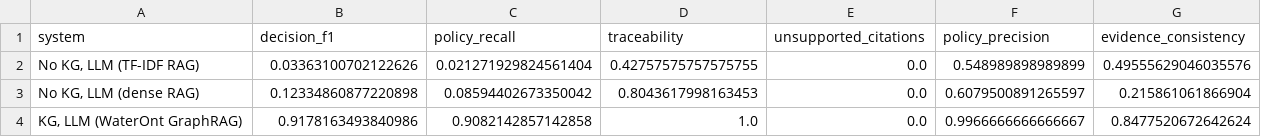
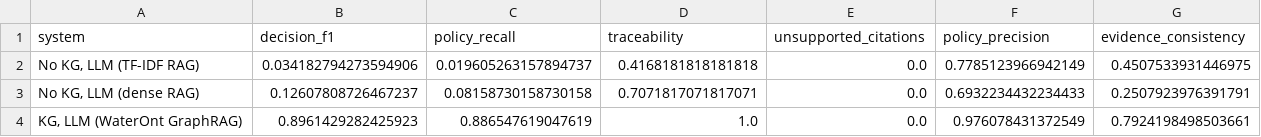
Before and after one commit to manuelhf/WaterOnt, a CSV file: paper/results/retrieval_rag_summary.csv, drawn as a sheet.

```diff
--- a/paper/results/retrieval_rag_summary.csv
+++ b/paper/results/retrieval_rag_summary.csv
@@ -1,4 +1,4 @@
 system,decision_f1,policy_recall,traceability,unsupported_citations,policy_precision,evidence_consistency
-"No KG, LLM (TF-IDF RAG)",0.03363100702122626,0.021271929824561404,0.42757575757575755,0.0,0.548989898989899,0.49555629046035576
-"No KG, LLM (dense RAG)",0.12334860877220898,0.08594402673350042,0.8043617998163453,0.0,0.6079500891265597,0.215861061866904
-"KG, LLM (WaterOnt GraphRAG)",0.9178163493840986,0.9082142857142858,1.0,0.0,0.9966666666666667,0.8477520672642624
+"No KG, LLM (TF-IDF RAG)",0.034182794273594906,0.019605263157894737,0.4168181818181818,0.0,0.7785123966942149,0.4507533931446975
+"No KG, LLM (dense RAG)",0.12607808726467237,0.08158730158730158,0.7071817071817071,0.0,0.6932234432234433,0.2507923976391791
+"KG, LLM (WaterOnt GraphRAG)",0.8961429282425923,0.886547619047619,1.0,0.0,0.976078431372549,0.7924198498503661
```
Also changed, not shown: paper/results/retrieval_analysis.csv, 20 other files.
